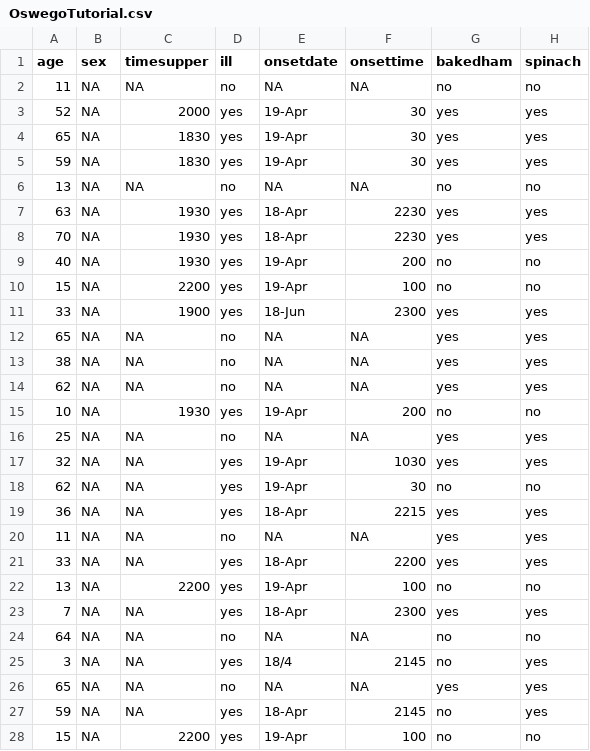
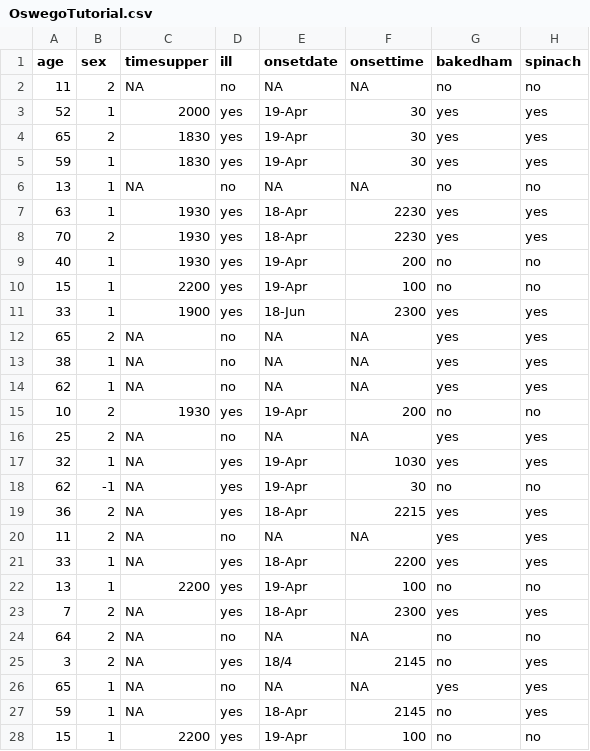
Before and after one commit to aymansir/RTutorials, a CSV file: OswegoTutorial.csv, drawn as a sheet; only a part is shown; the diff covers the shown part only; the diff names each change by its address in the sheet, - before the commit and + after, or states it on an @@ line.

Commit message:
update

```diff
--- a/OswegoTutorial.csv
+++ b/OswegoTutorial.csv
-B2 (sex): NA
+B2 (sex): 2
-B3 (sex): NA
+B3 (sex): 1
-B4 (sex): NA
+B4 (sex): 2
-B5:B7 (sex): NA
+B5:B7 (sex): 1
-B8 (sex): NA
+B8 (sex): 2
-B9:B11 (sex): NA
+B9:B11 (sex): 1
-B12 (sex): NA
+B12 (sex): 2
-B13:B14 (sex): NA
+B13:B14 (sex): 1
-B15:B16 (sex): NA
+B15:B16 (sex): 2
-B17 (sex): NA
+B17 (sex): 1
-B18 (sex): NA
+B18 (sex): -1
-B19:B20 (sex): NA
+B19:B20 (sex): 2
-B21:B22 (sex): NA
+B21:B22 (sex): 1
-B23:B25 (sex): NA
+B23:B25 (sex): 2
-B26:B28 (sex): NA
+B26:B28 (sex): 1
```
Also changed, not shown: 48 edited cells elsewhere in this file.
